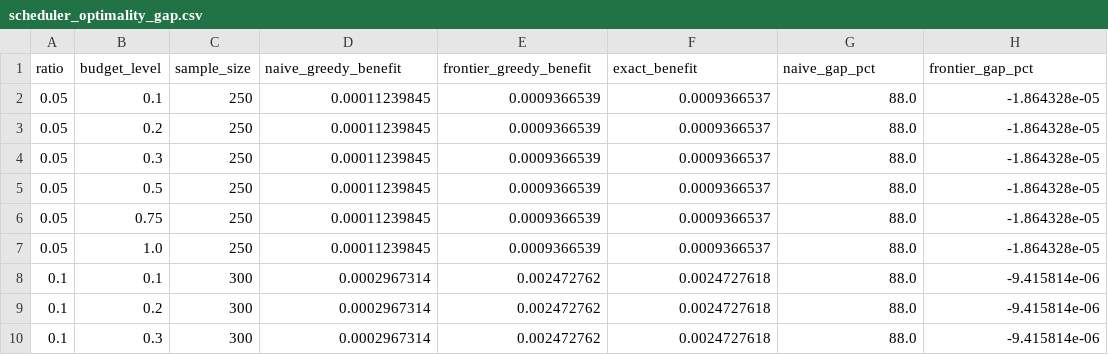
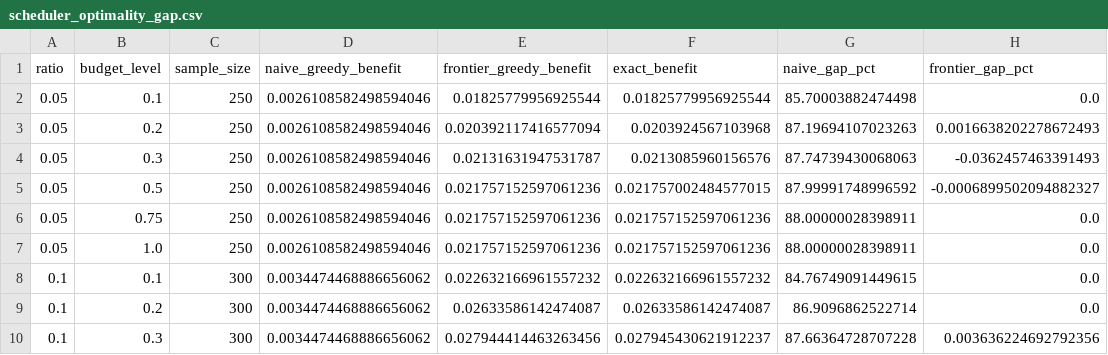
Before and after one commit to MoonlitEcho/VectorSentry, a CSV file: phase2_proposed/results/balanced_actions_stress_test/scheduler_optimality_gap.csv, drawn as a sheet; only a part is shown; the diff covers the shown part only.

```diff
--- a/phase2_proposed/results/balanced_actions_stress_test/scheduler_optimality_gap.csv
+++ b/phase2_proposed/results/balanced_actions_stress_test/scheduler_optimality_gap.csv
@@ -1,10 +1,10 @@
 ratio,budget_level,sample_size,naive_greedy_benefit,frontier_greedy_benefit,exact_benefit,naive_gap_pct,frontier_gap_pct
-0.05,0.1,250,0.00011239845,0.0009366539,0.0009366537,88.0,-1.864328e-05
-0.05,0.2,250,0.00011239845,0.0009366539,0.0009366537,88.0,-1.864328e-05
-0.05,0.3,250,0.00011239845,0.0009366539,0.0009366537,88.0,-1.864328e-05
-0.05,0.5,250,0.00011239845,0.0009366539,0.0009366537,88.0,-1.864328e-05
-0.05,0.75,250,0.00011239845,0.0009366539,0.0009366537,88.0,-1.864328e-05
-0.05,1.0,250,0.00011239845,0.0009366539,0.0009366537,88.0,-1.864328e-05
-0.1,0.1,300,0.0002967314,0.002472762,0.0024727618,88.0,-9.415814e-06
-0.1,0.2,300,0.0002967314,0.002472762,0.0024727618,88.0,-9.415814e-06
-0.1,0.3,300,0.0002967314,0.002472762,0.0024727618,88.0,-9.415814e-06
+0.05,0.1,250,0.0026108582498594046,0.01825779956925544,0.01825779956925544,85.70003882474498,0.0
+0.05,0.2,250,0.0026108582498594046,0.020392117416577094,0.0203924567103968,87.19694107023263,0.0016638202278672493
+0.05,0.3,250,0.0026108582498594046,0.02131631947531787,0.0213085960156576,87.74739430068063,-0.0362457463391493
+0.05,0.5,250,0.0026108582498594046,0.021757152597061236,0.021757002484577015,87.99991748996592,-0.0006899502094882327
+0.05,0.75,250,0.0026108582498594046,0.021757152597061236,0.021757152597061236,88.00000028398911,0.0
+0.05,1.0,250,0.0026108582498594046,0.021757152597061236,0.021757152597061236,88.00000028398911,0.0
+0.1,0.1,300,0.0034474468886656062,0.022632166961557232,0.022632166961557232,84.76749091449615,0.0
+0.1,0.2,300,0.0034474468886656062,0.02633586142474087,0.02633586142474087,86.9096862522714,0.0
+0.1,0.3,300,0.0034474468886656062,0.027944414463263456,0.027945430621912237,87.66364728707228,0.003636224692792356
```
Also changed, not shown: 105 edited cells elsewhere in this file, phase1_baseline/results/remediation_metrics.csv, phase2_proposed/results/balanced_actions_stress_test/scheduler_greedy_full_scale.csv, 50 other files.
